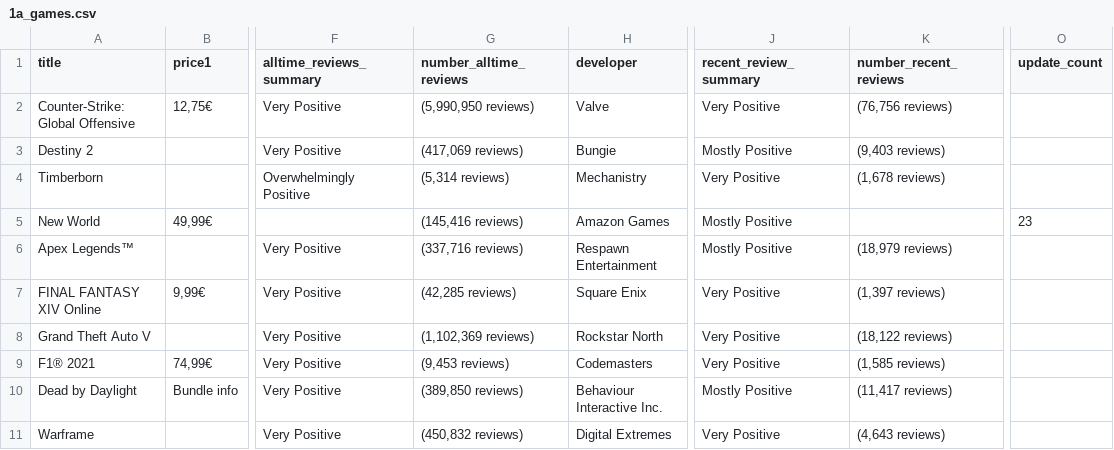
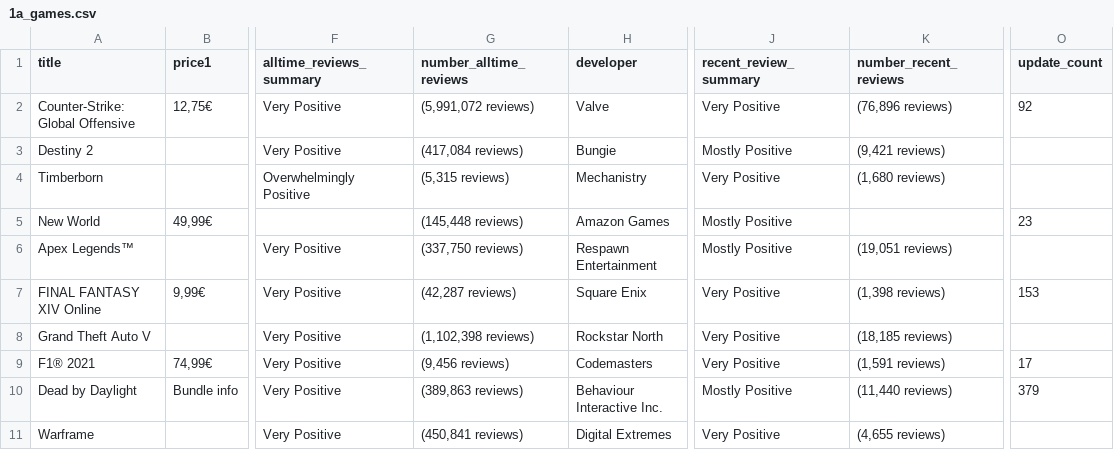
Before and after one commit to ReneeN1998/scrapers, a CSV file: 1a_games.csv, drawn as a sheet; only a part is shown, gaps mark what is left out; the diff names each change by its address in the sheet, - before the commit and + after, or states it on an @@ line.

Commit message:
add

```diff
--- a/1a_games.csv
+++ b/1a_games.csv
-G2 (number_alltime_reviews): (5,990,950 reviews)
+G2 (number_alltime_reviews): (5,991,072 reviews)
-K2 (number_recent_reviews): (76,756 reviews)
+K2 (number_recent_reviews): (76,896 reviews)
-O2 (update_count): (empty)
+O2 (update_count): 92
-G3 (number_alltime_reviews): (417,069 reviews)
+G3 (number_alltime_reviews): (417,084 reviews)
-K3 (number_recent_reviews): (9,403 reviews)
+K3 (number_recent_reviews): (9,421 reviews)
-G4 (number_alltime_reviews): (5,314 reviews)
+G4 (number_alltime_reviews): (5,315 reviews)
-K4 (number_recent_reviews): (1,678 reviews)
+K4 (number_recent_reviews): (1,680 reviews)
-G5 (number_alltime_reviews): (145,416 reviews)
+G5 (number_alltime_reviews): (145,448 reviews)
-G6 (number_alltime_reviews): (337,716 reviews)
+G6 (number_alltime_reviews): (337,750 reviews)
-K6 (number_recent_reviews): (18,979 reviews)
+K6 (number_recent_reviews): (19,051 reviews)
-G7 (number_alltime_reviews): (42,285 reviews)
+G7 (number_alltime_reviews): (42,287 reviews)
-K7 (number_recent_reviews): (1,397 reviews)
+K7 (number_recent_reviews): (1,398 reviews)
-O7 (update_count): (empty)
+O7 (update_count): 153
-G8 (number_alltime_reviews): (1,102,369 reviews)
+G8 (number_alltime_reviews): (1,102,398 reviews)
-K8 (number_recent_reviews): (18,122 reviews)
+K8 (number_recent_reviews): (18,185 reviews)
-G9 (number_alltime_reviews): (9,453 reviews)
+G9 (number_alltime_reviews): (9,456 reviews)
-K9 (number_recent_reviews): (1,585 reviews)
+K9 (number_recent_reviews): (1,591 reviews)
-O9 (update_count): (empty)
+O9 (update_count): 17
-G10 (number_alltime_reviews): (389,850 reviews)
+G10 (number_alltime_reviews): (389,863 reviews)
-K10 (number_recent_reviews): (11,417 reviews)
+K10 (number_recent_reviews): (11,440 reviews)
-O10 (update_count): (empty)
+O10 (update_count): 379
-G11 (number_alltime_reviews): (450,832 reviews)
+G11 (number_alltime_reviews): (450,841 reviews)
-K11 (number_recent_reviews): (4,643 reviews)
+K11 (number_recent_reviews): (4,655 reviews)
```
